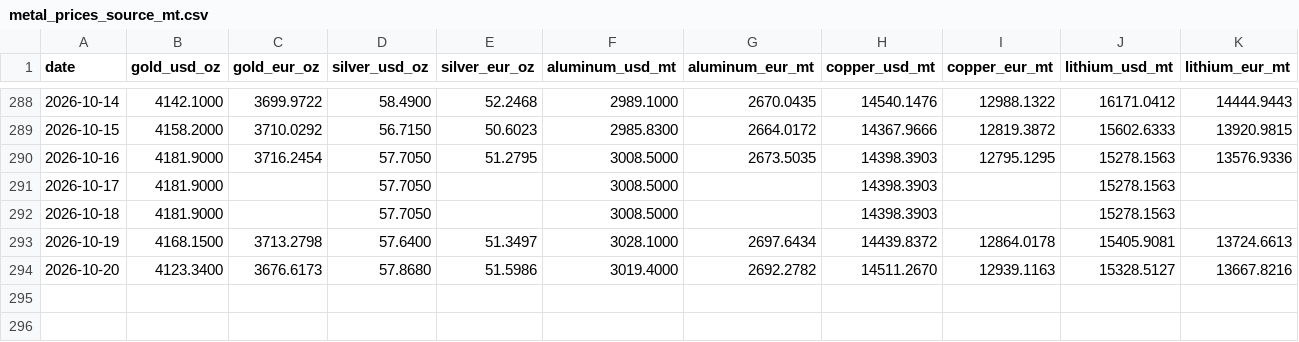
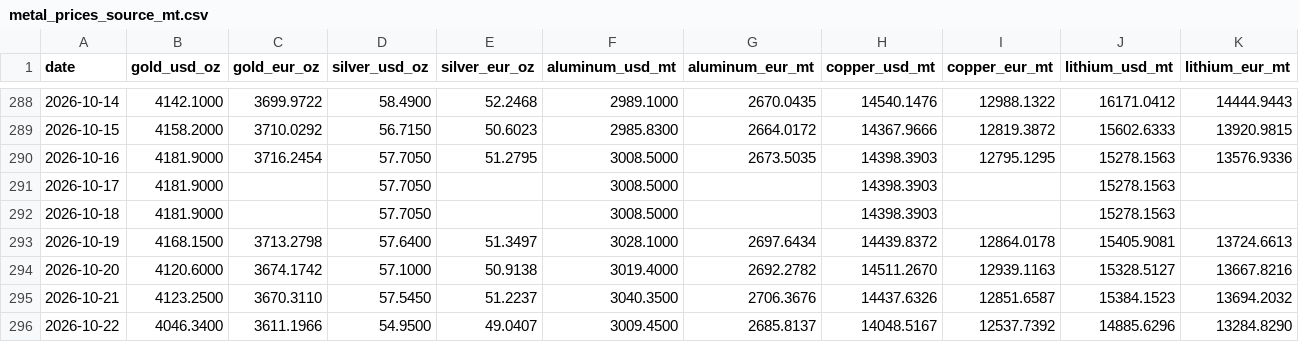
Before and after one commit to aojald/metalprice, a CSV file: metal_prices_source_mt.csv, drawn as a sheet; only a part is shown, gaps mark what is left out.

Commit message:
chore: refresh metals data

```diff
--- a/metal_prices_source_mt.csv
+++ b/metal_prices_source_mt.csv
@@ -293,2 +293,4 @@ date,gold_usd_oz,gold_eur_oz,silver_usd_oz,silver_eur_oz,aluminum_usd_mt,aluminu
 2026-10-19,4168.1500,3713.2798,57.6400,51.3497,3028.1000,2697.6434,14439.8372,12864.0178,15405.9081,13724.6613
-2026-10-20,4123.3400,3676.6173,57.8680,51.5986,3019.4000,2692.2782,14511.2670,12939.1163,15328.5127,13667.8216
+2026-10-20,4120.6000,3674.1742,57.1000,50.9138,3019.4000,2692.2782,14511.2670,12939.1163,15328.5127,13667.8216
+2026-10-21,4123.2500,3670.3110,57.5450,51.2237,3040.3500,2706.3676,14437.6326,12851.6587,15384.1523,13694.2032
+2026-10-22,4046.3400,3611.1966,54.9500,49.0407,3009.4500,2685.8137,14048.5167,12537.7392,14885.6296,13284.8290
```
Also changed, not shown: metal_prices_last_month_mt.csv, 1 other file.
